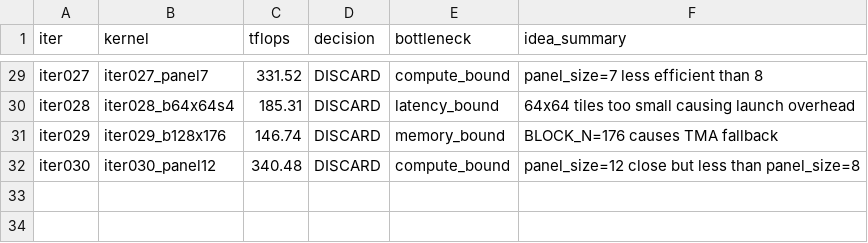
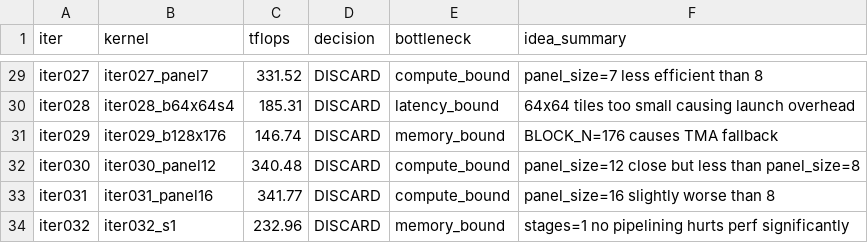
Before and after one commit to codes1gn/croqtile-tuner, a TSV file: tuning/sm90_NVIDIA_H800_PCIe/tilelang/logs/matmul_f16fp32_16384x16384x16384/opus-4/results.tsv, drawn as a sheet; only a part is shown, gaps mark what is left out.

```diff
--- a/tuning/sm90_NVIDIA_H800_PCIe/tilelang/logs/matmul_f16fp32_16384x16384x16384/opus-4/results.tsv
+++ b/tuning/sm90_NVIDIA_H800_PCIe/tilelang/logs/matmul_f16fp32_16384x16384x16384/opus-4/results.tsv
@@ -32 +32,3 @@ iter029	iter029_b128x176	146.74	DISCARD	memory_bound	BLOCK_N=176 causes TMA fall
 iter030	iter030_panel12	340.48	DISCARD	compute_bound	panel_size=12 close but less than panel_size=8
+iter031	iter031_panel16	341.77	DISCARD	compute_bound	panel_size=16 slightly worse than 8
+iter032	iter032_s1	232.96	DISCARD	memory_bound	stages=1 no pipelining hurts perf significantly
```
Also changed, not shown: tuning/sm90_NVIDIA_H800_PCIe/helion/logs/blockscale_gemm_e4m3fp16fp32_8192x8192x8192/opus-4/results.tsv, tuning/sm90_NVIDIA_H800_PCIe/tilelang/logs/matmul_f16fp32_16416x16416x16416/claude-opus-4/results.tsv, 38 other files.
